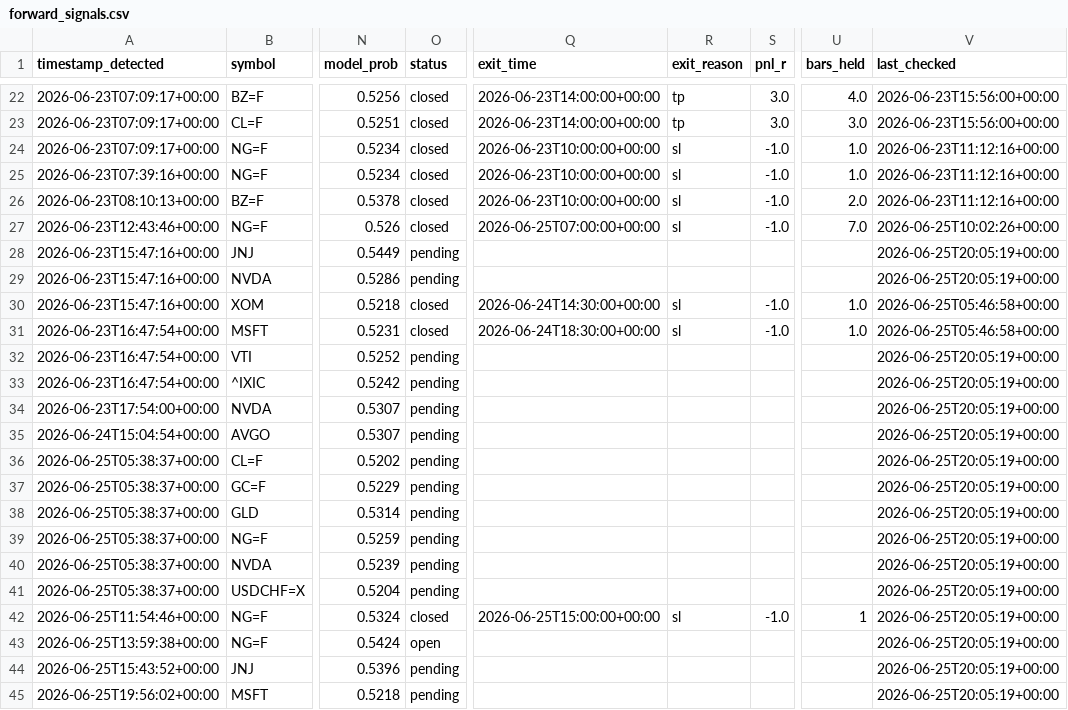
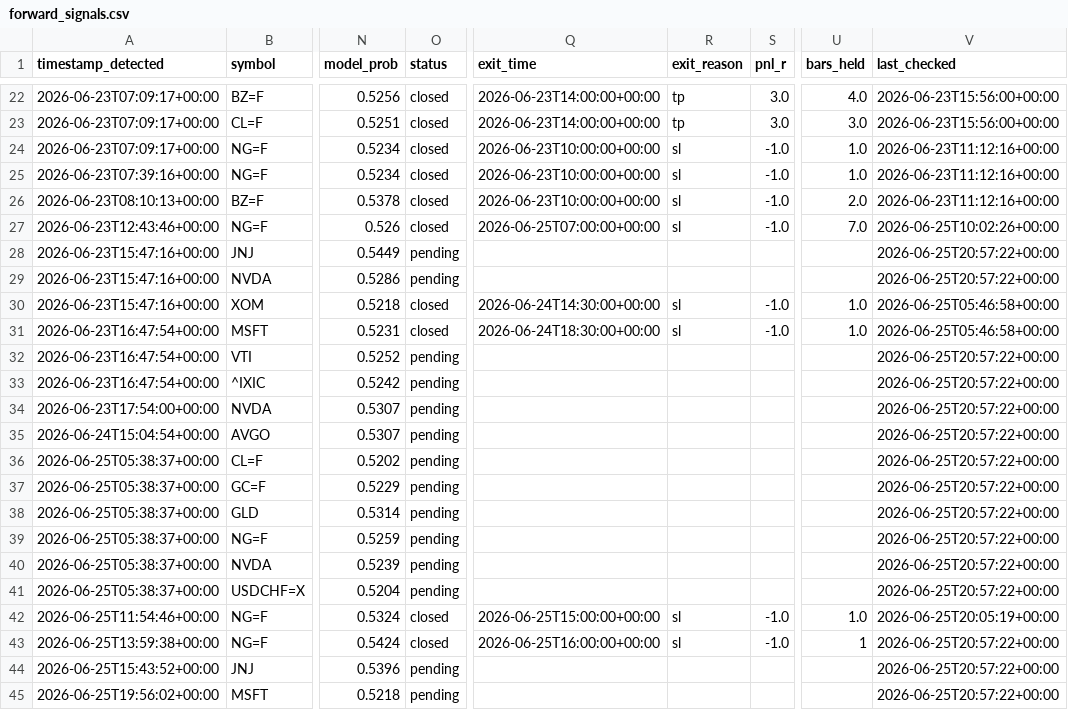
Before and after one commit to anabil-muthmercapital/S-D-learning, a CSV file: data/forward_signals.csv, drawn as a sheet; only a part is shown, gaps mark what is left out; the diff covers the shown part only; the diff names each change by its address in the sheet, - before the commit and + after, or states it on an @@ line.

```diff
--- a/data/forward_signals.csv
+++ b/data/forward_signals.csv
-V28:V29 (last_checked): 2026-06-25T20:05:19+00:00
+V28:V29 (last_checked): 2026-06-25T20:57:22+00:00
-V32:V41 (last_checked): 2026-06-25T20:05:19+00:00
+V32:V41 (last_checked): 2026-06-25T20:57:22+00:00
-U42 (bars_held): 1
+U42 (bars_held): 1.0
-O43 (status): open
+O43 (status): closed
-Q43 (exit_time): (empty)
+Q43 (exit_time): 2026-06-25T16:00:00+00:00
-R43 (exit_reason): (empty)
+R43 (exit_reason): sl
-S43 (pnl_r): (empty)
+S43 (pnl_r): -1.0
-U43 (bars_held): (empty)
+U43 (bars_held): 1
-V43:V45 (last_checked): 2026-06-25T20:05:19+00:00
+V43:V45 (last_checked): 2026-06-25T20:57:22+00:00
```
Also changed, not shown: 9 edited cells elsewhere in this file.
